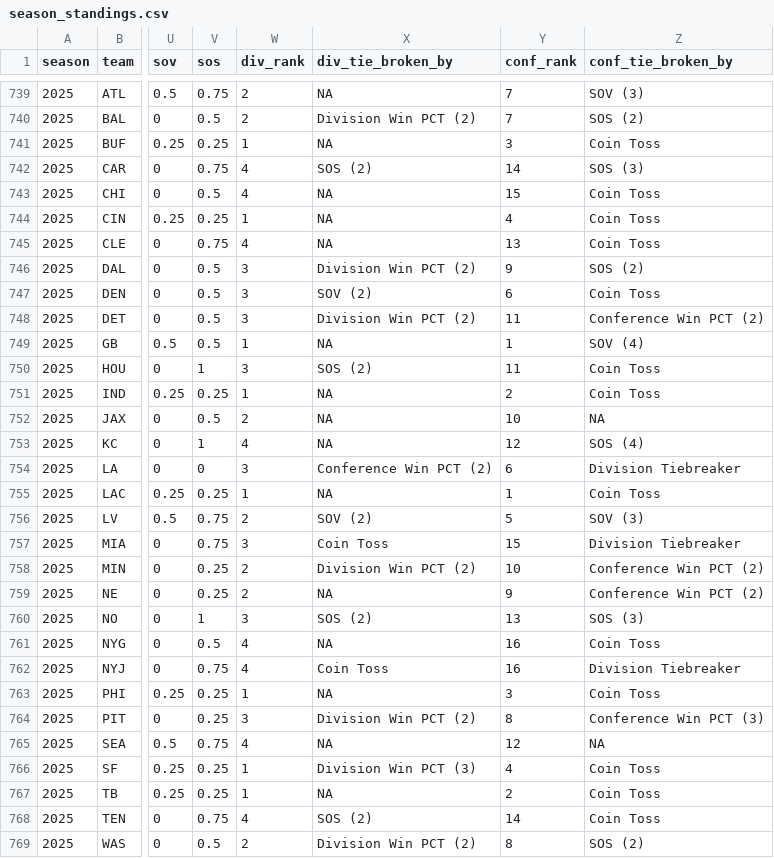
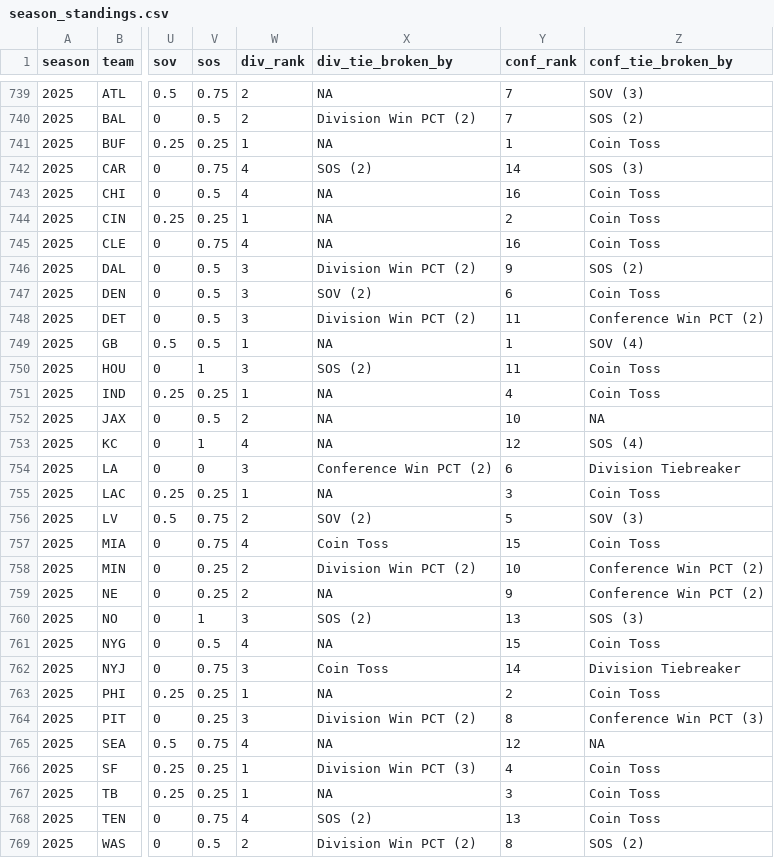
Before and after one commit to TylerPollard410/nflendzonePipeline, a CSV file: artifacts/data-archive/season_standings/season_standings.csv, drawn as a sheet; only a part is shown, gaps mark what is left out; the diff names each change by its address in the sheet, - before the commit and + after, or states it on an @@ line.

```diff
--- a/artifacts/data-archive/season_standings/season_standings.csv
+++ b/artifacts/data-archive/season_standings/season_standings.csv
-Y741 (conf_rank): 3
+Y741 (conf_rank): 1
-Y743 (conf_rank): 15
+Y743 (conf_rank): 16
-Y744 (conf_rank): 4
+Y744 (conf_rank): 2
-Y745 (conf_rank): 13
+Y745 (conf_rank): 16
-Y751 (conf_rank): 2
+Y751 (conf_rank): 4
-Y755 (conf_rank): 1
+Y755 (conf_rank): 3
-W757 (div_rank): 3
+W757 (div_rank): 4
-Z757 (conf_tie_broken_by): Division Tiebreaker
+Z757 (conf_tie_broken_by): Coin Toss
-Y761 (conf_rank): 16
+Y761 (conf_rank): 15
-W762 (div_rank): 4
+W762 (div_rank): 3
-Y762 (conf_rank): 16
+Y762 (conf_rank): 14
-Y763 (conf_rank): 3
+Y763 (conf_rank): 2
-Y767 (conf_rank): 2
+Y767 (conf_rank): 3
-Y768 (conf_rank): 14
+Y768 (conf_rank): 13
```
Also changed, not shown: 32 other files.
